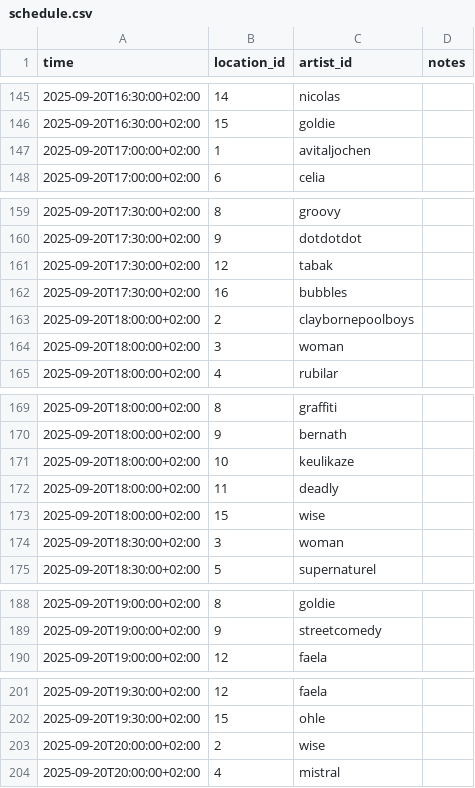
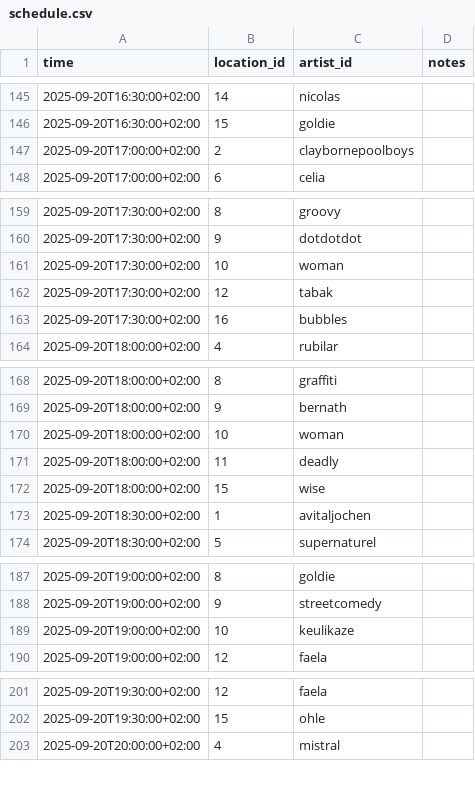
Before and after one commit to spektakel-la/spektakel-la.github.io, a CSV file: _data/schedule.csv, drawn as a sheet; only a part is shown, gaps mark what is left out; the diff covers the shown part only.

Commit message:
feat: updates in artist-description and schedule for saturday

```diff
--- a/_data/schedule.csv
+++ b/_data/schedule.csv
@@ -146,3 +146,3 @@ time,location_id,artist_id,notes
 2025-09-20T16:30:00+02:00,15,goldie,
-2025-09-20T17:00:00+02:00,1,avitaljochen,
+2025-09-20T17:00:00+02:00,2,claybornepoolboys,
 2025-09-20T17:00:00+02:00,6,celia,
@@ -160,6 +160,5 @@ time,location_id,artist_id,notes
 2025-09-20T17:30:00+02:00,9,dotdotdot,
+2025-09-20T17:30:00+02:00,10,woman,
 2025-09-20T17:30:00+02:00,12,tabak,
 2025-09-20T17:30:00+02:00,16,bubbles,
-2025-09-20T18:00:00+02:00,2,claybornepoolboys,
-2025-09-20T18:00:00+02:00,3,woman,
 2025-09-20T18:00:00+02:00,4,rubilar,
@@ -170,6 +169,6 @@ time,location_id,artist_id,notes
 2025-09-20T18:00:00+02:00,9,bernath,
-2025-09-20T18:00:00+02:00,10,keulikaze,
+2025-09-20T18:00:00+02:00,10,woman,
 2025-09-20T18:00:00+02:00,11,deadly,
 2025-09-20T18:00:00+02:00,15,wise,
-2025-09-20T18:30:00+02:00,3,woman,
+2025-09-20T18:30:00+02:00,1,avitaljochen,
 2025-09-20T18:30:00+02:00,5,supernaturel,
@@ -189,2 +188,3 @@ time,location_id,artist_id,notes
 2025-09-20T19:00:00+02:00,9,streetcomedy,
+2025-09-20T19:00:00+02:00,10,keulikaze,
 2025-09-20T19:00:00+02:00,12,faela,
@@ -202,3 +202,2 @@ time,location_id,artist_id,notes
 2025-09-20T19:30:00+02:00,15,ohle,
-2025-09-20T20:00:00+02:00,2,wise,
 2025-09-20T20:00:00+02:00,4,mistral,
```
Also changed, not shown: 2 edited cells elsewhere in this file, 5 other files.
